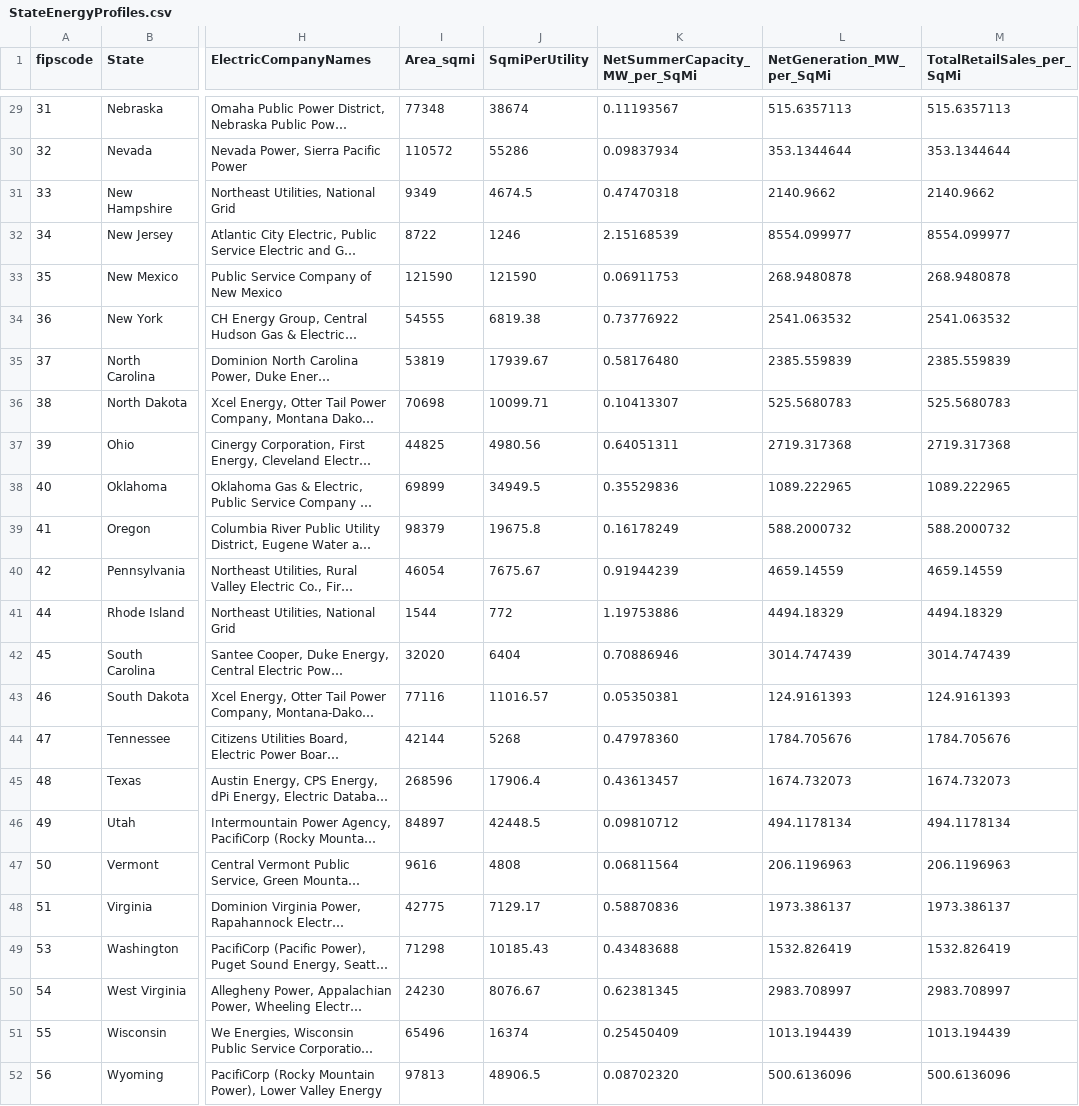
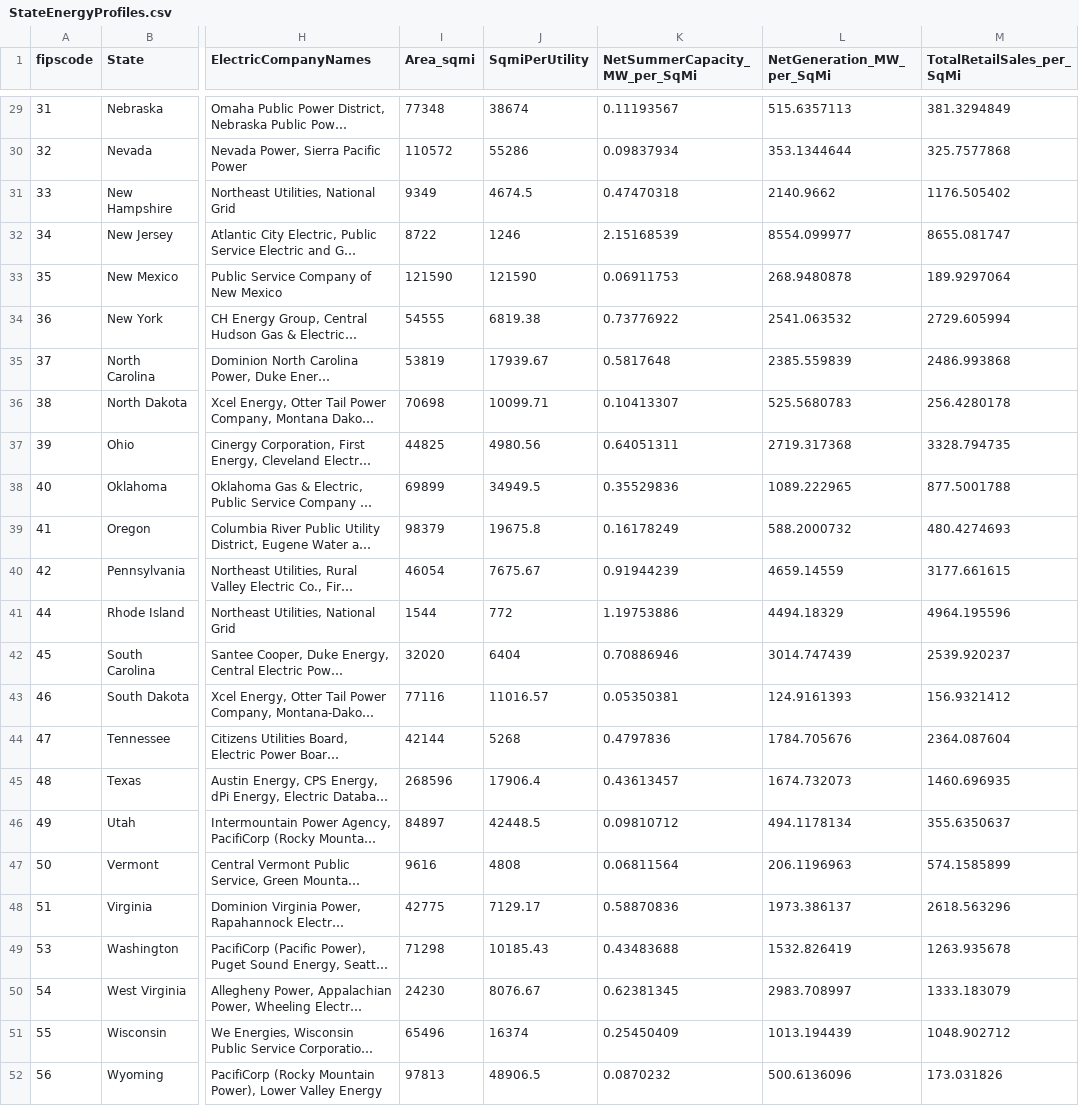
Before and after one commit to ksundeen/d3-coordinated-viz, a CSV file: data/StateEnergyProfiles.csv, drawn as a sheet; only a part is shown, gaps mark what is left out; long unchanged cells end in …; the diff covers the shown part only; the diff names each change by its address in the sheet, - before the commit and + after, or states it on an @@ line.

```diff
--- a/data/StateEnergyProfiles.csv
+++ b/data/StateEnergyProfiles.csv
-M29 (TotalRetailSales_per_SqMi): 515.6357113
+M29 (TotalRetailSales_per_SqMi): 381.3294849
-M30 (TotalRetailSales_per_SqMi): 353.1344644
+M30 (TotalRetailSales_per_SqMi): 325.7577868
-M31 (TotalRetailSales_per_SqMi): 2140.9662
+M31 (TotalRetailSales_per_SqMi): 1176.505402
-M32 (TotalRetailSales_per_SqMi): 8554.099977
+M32 (TotalRetailSales_per_SqMi): 8655.081747
-M33 (TotalRetailSales_per_SqMi): 268.9480878
+M33 (TotalRetailSales_per_SqMi): 189.9297064
-M34 (TotalRetailSales_per_SqMi): 2541.063532
+M34 (TotalRetailSales_per_SqMi): 2729.605994
-K35 (NetSummerCapacity_MW_per_SqMi): 0.58176480
+K35 (NetSummerCapacity_MW_per_SqMi): 0.5817648
-M35 (TotalRetailSales_per_SqMi): 2385.559839
+M35 (TotalRetailSales_per_SqMi): 2486.993868
-M36 (TotalRetailSales_per_SqMi): 525.5680783
+M36 (TotalRetailSales_per_SqMi): 256.4280178
-M37 (TotalRetailSales_per_SqMi): 2719.317368
+M37 (TotalRetailSales_per_SqMi): 3328.794735
-M38 (TotalRetailSales_per_SqMi): 1089.222965
+M38 (TotalRetailSales_per_SqMi): 877.5001788
-M39 (TotalRetailSales_per_SqMi): 588.2000732
+M39 (TotalRetailSales_per_SqMi): 480.4274693
-M40 (TotalRetailSales_per_SqMi): 4659.14559
+M40 (TotalRetailSales_per_SqMi): 3177.661615
-M41 (TotalRetailSales_per_SqMi): 4494.18329
+M41 (TotalRetailSales_per_SqMi): 4964.195596
-M42 (TotalRetailSales_per_SqMi): 3014.747439
+M42 (TotalRetailSales_per_SqMi): 2539.920237
-M43 (TotalRetailSales_per_SqMi): 124.9161393
+M43 (TotalRetailSales_per_SqMi): 156.9321412
-K44 (NetSummerCapacity_MW_per_SqMi): 0.47978360
+K44 (NetSummerCapacity_MW_per_SqMi): 0.4797836
-M44 (TotalRetailSales_per_SqMi): 1784.705676
+M44 (TotalRetailSales_per_SqMi): 2364.087604
-M45 (TotalRetailSales_per_SqMi): 1674.732073
+M45 (TotalRetailSales_per_SqMi): 1460.696935
-M46 (TotalRetailSales_per_SqMi): 494.1178134
+M46 (TotalRetailSales_per_SqMi): 355.6350637
-M47 (TotalRetailSales_per_SqMi): 206.1196963
+M47 (TotalRetailSales_per_SqMi): 574.1585899
-M48 (TotalRetailSales_per_SqMi): 1973.386137
+M48 (TotalRetailSales_per_SqMi): 2618.563296
-M49 (TotalRetailSales_per_SqMi): 1532.826419
+M49 (TotalRetailSales_per_SqMi): 1263.935678
-M50 (TotalRetailSales_per_SqMi): 2983.708997
+M50 (TotalRetailSales_per_SqMi): 1333.183079
-M51 (TotalRetailSales_per_SqMi): 1013.194439
+M51 (TotalRetailSales_per_SqMi): 1048.902712
-K52 (NetSummerCapacity_MW_per_SqMi): 0.08702320
+K52 (NetSummerCapacity_MW_per_SqMi): 0.0870232
-M52 (TotalRetailSales_per_SqMi): 500.6136096
+M52 (TotalRetailSales_per_SqMi): 173.031826
```
Also changed, not shown: 31 edited cells elsewhere in this file, 3 other files.
